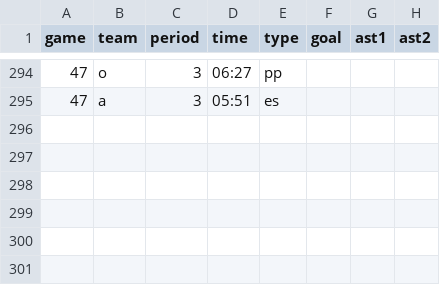
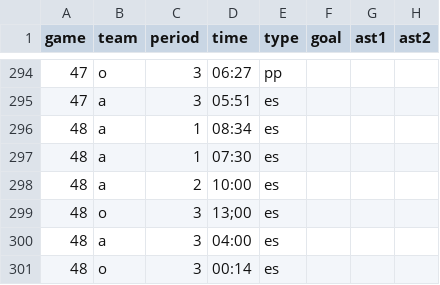
Before and after one commit to werntzp/hockey-stats, a CSV file: goals.csv, drawn as a sheet; only a part is shown, gaps mark what is left out; the diff names each change by its address in the sheet, - before the commit and + after, or states it on an @@ line.

Commit message:
Update goals.csv

```diff
--- a/goals.csv
+++ b/goals.csv
+row 296: 48 | a | 1 | 08:34 | es
+row 297: 48 | a | 1 | 07:30 | es
+row 298: 48 | a | 2 | 10:00 | es
+row 299: 48 | o | 3 | 13;00 | es
+row 300: 48 | a | 3 | 04:00 | es
+row 301: 48 | o | 3 | 00:14 | es
```
